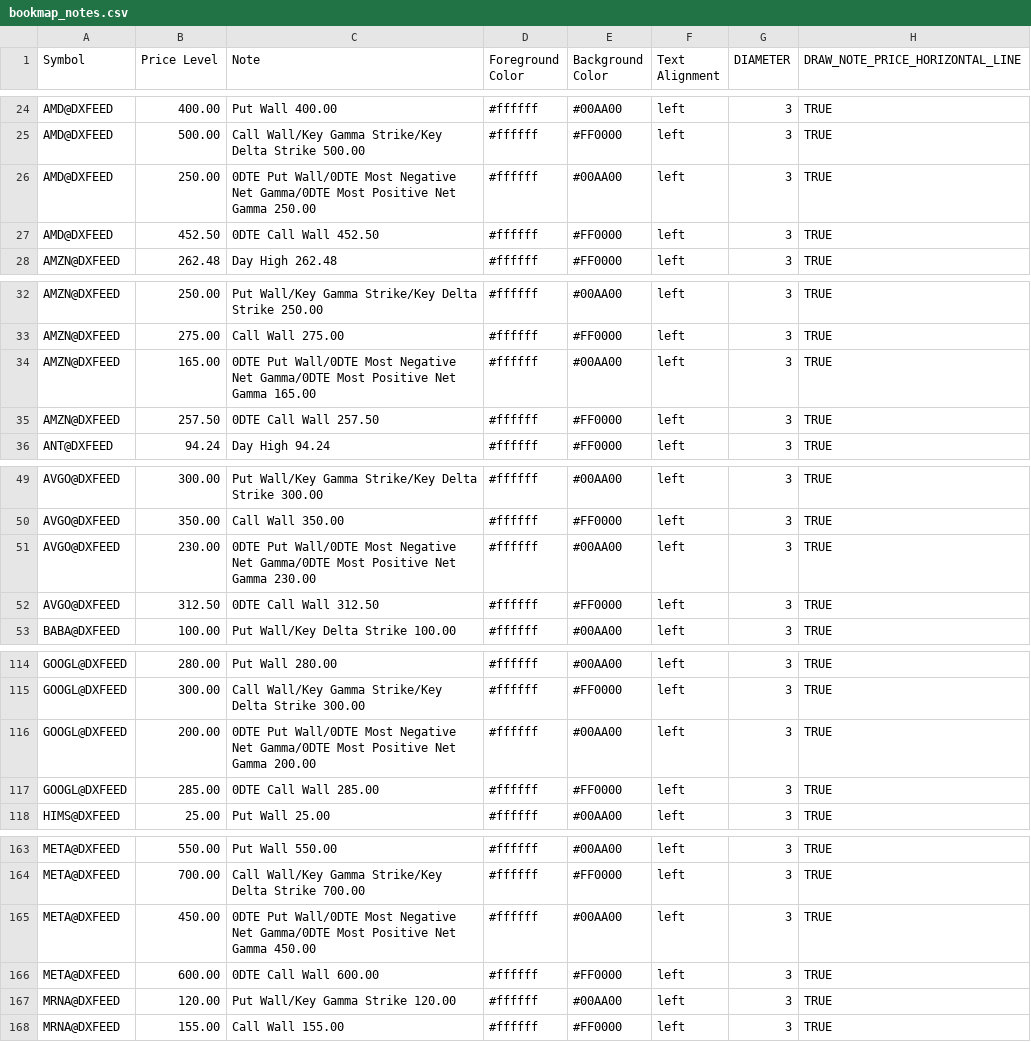
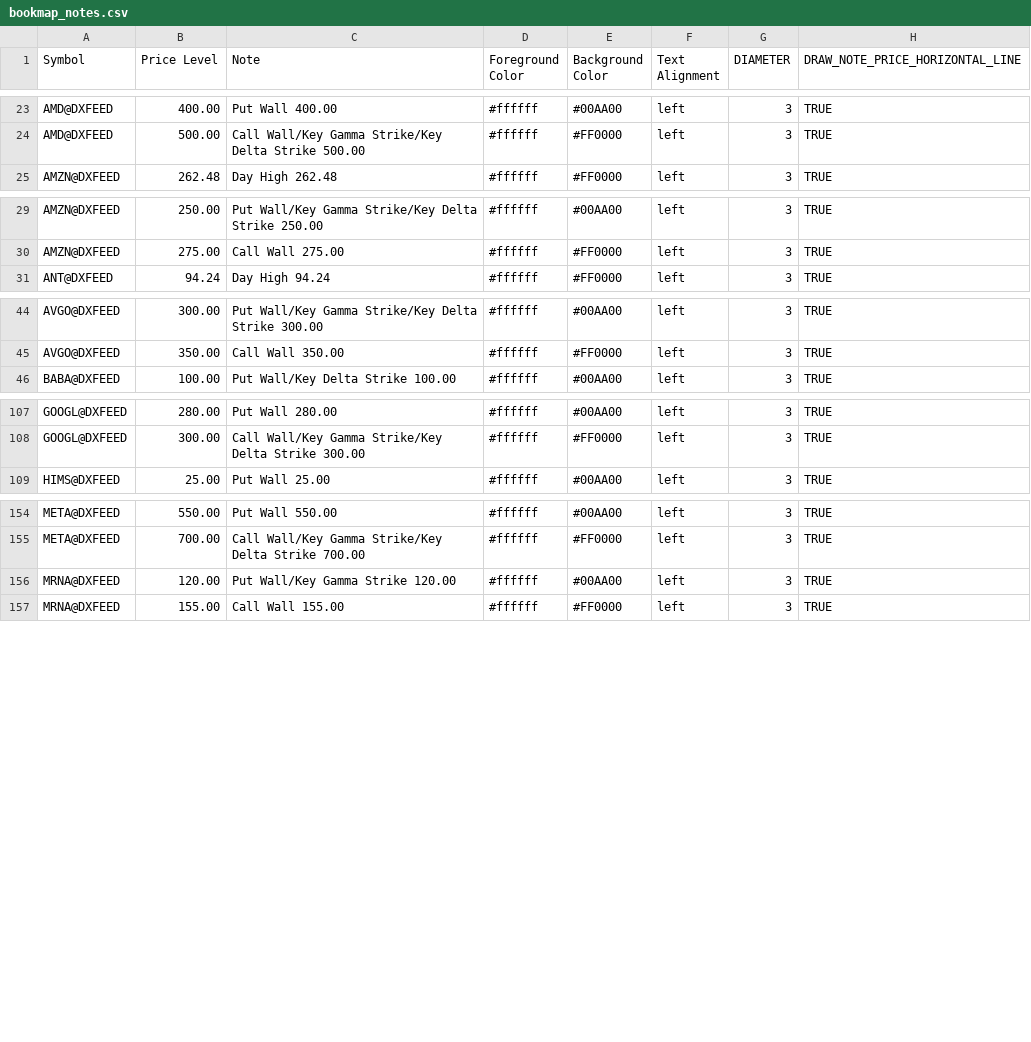
Before and after one commit to marciogmorales/toolbox, a CSV file: bookmap_notes.csv, drawn as a sheet; only a part is shown, gaps mark what is left out; the diff covers the shown part only; the diff names each change by its address in the sheet, - before the commit and + after, or states it on an @@ line.

Commit message:
chore: update bookmap notes (2026-11-24T05:01:30.166Z)

```diff
--- a/bookmap_notes.csv
+++ b/bookmap_notes.csv
-row 26: AMD@DXFEED | 250.00 | 0DTE Put Wall/0DTE Most Negative Net Gamma/0DTE Most Positive Net Gamma 250.00 | #ffffff | #00AA00 | left | 3 | TRUE
-row 27: AMD@DXFEED | 452.50 | 0DTE Call Wall 452.50 | #ffffff | #FF0000 | left | 3 | TRUE
-row 34: AMZN@DXFEED | 165.00 | 0DTE Put Wall/0DTE Most Negative Net Gamma/0DTE Most Positive Net Gamma 165.00 | #ffffff | #00AA00 | left | 3 | TRUE
-row 35: AMZN@DXFEED | 257.50 | 0DTE Call Wall 257.50 | #ffffff | #FF0000 | left | 3 | TRUE
-row 51: AVGO@DXFEED | 230.00 | 0DTE Put Wall/0DTE Most Negative Net Gamma/0DTE Most Positive Net Gamma 230.00 | #ffffff | #00AA00 | left | 3 | TRUE
-row 52: AVGO@DXFEED | 312.50 | 0DTE Call Wall 312.50 | #ffffff | #FF0000 | left | 3 | TRUE
-row 116: GOOGL@DXFEED | 200.00 | 0DTE Put Wall/0DTE Most Negative Net Gamma/0DTE Most Positive Net Gamma 200.00 | #ffffff | #00AA00 | left | 3 | TRUE
-row 117: GOOGL@DXFEED | 285.00 | 0DTE Call Wall 285.00 | #ffffff | #FF0000 | left | 3 | TRUE
-row 165: META@DXFEED | 450.00 | 0DTE Put Wall/0DTE Most Negative Net Gamma/0DTE Most Positive Net Gamma 450.00 | #ffffff | #00AA00 | left | 3 | TRUE
-row 166: META@DXFEED | 600.00 | 0DTE Call Wall 600.00 | #ffffff | #FF0000 | left | 3 | TRUE
```
Also changed, not shown: 5 removed rows and 1 edited cell elsewhere in this file.
